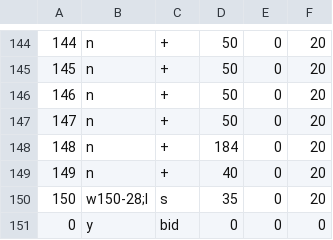
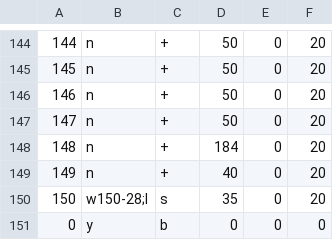
Before and after one commit to pippinsims/ECE-1140, a CSV file: assets/greenline.csv, drawn as a sheet; only a part is shown, gaps mark what is left out.

```diff
--- a/assets/greenline.csv
+++ b/assets/greenline.csv
@@ -150,2 +150,2 @@
 150,w150-28;l,s,35,0,20
-0,y,bid,0,0,0
+0,y,b,0,0,0
```
Also changed, not shown: assets/redline.csv, 4 other files.
